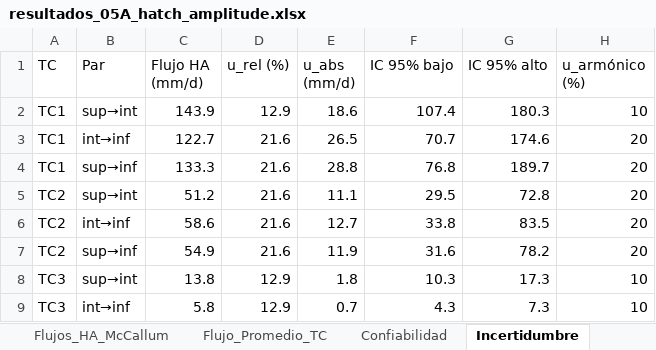
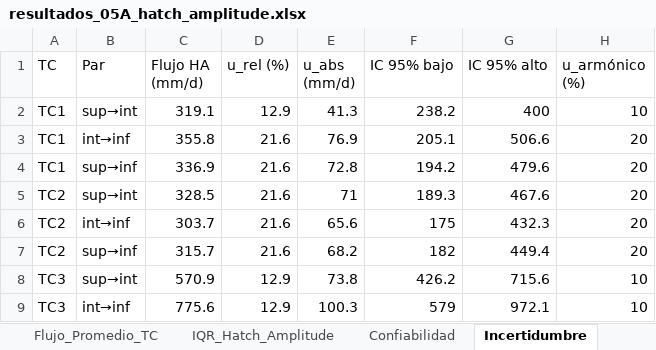
Before and after one commit to FlowHydroTech/Hidrologia-Termocuplas-BH, an Excel workbook: resultados_python/terreno_2026_hatch/resultados_05A_hatch_amplitude.xlsx, sheet Incertidumbre, drawn as a sheet; only a part is shown; values as stored, in another font and other column widths than the file's, no borders; the diff covers the shown part only; the diff names each change by its address in the sheet, - before the commit and + after, or states it on an @@ line.

Commit message:
fix: ecuacion Hatch no-lineal completa (brentq) + heat_capacity_ratio + dispersividad beta
Corrige 3 bugs criticos en _flux_hatch_amplitude:
1. Ecuacion simplificada -> Hatch (2006) Eq.6a completa con brentq
2. Agrega heat_capacity_ratio (Cs/Cw) para convertir v_thermal -> seepage flux
3. Agrega dispersividad termica beta (d50) en difusividad efectiva

Resultados ANTES vs DESPUES (ajuste global):
  TC1: 133 -> 337 mm/d (MATLAB 281, delta +20%)
  TC2:  55 -> 316 mm/d (MATLAB 311, delta +1.6%)
  TC3:  10 -> 664 mm/d (MATLAB 2246, delta -70%)
  TC4:  26 -> 678 mm/d (MATLAB 1555, delta -56%)
  TC5: 213 -> 220 mm/d (MATLAB 181, delta +22%)

TC3/TC4 discrepancia residual por DHR vs ajuste global.
Series temporales ventana deslizante muestran TC3/TC4 dentro del rango MATLAB.

```diff
--- a/resultados_python/terreno_2026_hatch/resultados_05A_hatch_amplitude.xlsx (sheet Incertidumbre)
+++ b/resultados_python/terreno_2026_hatch/resultados_05A_hatch_amplitude.xlsx (sheet Incertidumbre)
+sheet tab: IQR_Hatch_Amplitude
-C2 (Flujo HA (mm/d)): 143.9
+C2 (Flujo HA (mm/d)): 319.1
-E2 (u_abs (mm/d)): 18.6
+E2 (u_abs (mm/d)): 41.3
-F2 (IC 95% bajo): 107.4
+F2 (IC 95% bajo): 238.2
-G2 (IC 95% alto): 180.3
+G2 (IC 95% alto): 400
-C3 (Flujo HA (mm/d)): 122.7
+C3 (Flujo HA (mm/d)): 355.8
-E3 (u_abs (mm/d)): 26.5
+E3 (u_abs (mm/d)): 76.9
-F3 (IC 95% bajo): 70.7
+F3 (IC 95% bajo): 205.1
-G3 (IC 95% alto): 174.6
+G3 (IC 95% alto): 506.6
-C4 (Flujo HA (mm/d)): 133.3
+C4 (Flujo HA (mm/d)): 336.9
-E4 (u_abs (mm/d)): 28.8
+E4 (u_abs (mm/d)): 72.8
-F4 (IC 95% bajo): 76.8
+F4 (IC 95% bajo): 194.2
-G4 (IC 95% alto): 189.7
+G4 (IC 95% alto): 479.6
-C5 (Flujo HA (mm/d)): 51.2
+C5 (Flujo HA (mm/d)): 328.5
-E5 (u_abs (mm/d)): 11.1
+E5 (u_abs (mm/d)): 71
-F5 (IC 95% bajo): 29.5
+F5 (IC 95% bajo): 189.3
-G5 (IC 95% alto): 72.8
+G5 (IC 95% alto): 467.6
-C6 (Flujo HA (mm/d)): 58.6
+C6 (Flujo HA (mm/d)): 303.7
-E6 (u_abs (mm/d)): 12.7
+E6 (u_abs (mm/d)): 65.6
-F6 (IC 95% bajo): 33.8
+F6 (IC 95% bajo): 175
-G6 (IC 95% alto): 83.5
+G6 (IC 95% alto): 432.3
-C7 (Flujo HA (mm/d)): 54.9
+C7 (Flujo HA (mm/d)): 315.7
-E7 (u_abs (mm/d)): 11.9
+E7 (u_abs (mm/d)): 68.2
-F7 (IC 95% bajo): 31.6
+F7 (IC 95% bajo): 182
-G7 (IC 95% alto): 78.2
+G7 (IC 95% alto): 449.4
-C8 (Flujo HA (mm/d)): 13.8
+C8 (Flujo HA (mm/d)): 570.9
-E8 (u_abs (mm/d)): 1.8
+E8 (u_abs (mm/d)): 73.8
-F8 (IC 95% bajo): 10.3
+F8 (IC 95% bajo): 426.2
-G8 (IC 95% alto): 17.3
+G8 (IC 95% alto): 715.6
-C9 (Flujo HA (mm/d)): 5.8
+C9 (Flujo HA (mm/d)): 775.6
-E9 (u_abs (mm/d)): 0.7
+E9 (u_abs (mm/d)): 100.3
-F9 (IC 95% bajo): 4.3
+F9 (IC 95% bajo): 579
-G9 (IC 95% alto): 7.3
+G9 (IC 95% alto): 972.1
```
Also changed, not shown: 28 edited cells elsewhere in this sheet, sheet Confiabilidad, sheet Flujos_HA_McCallum, sheet Flujo_Promedio_TC, 56 other files.
